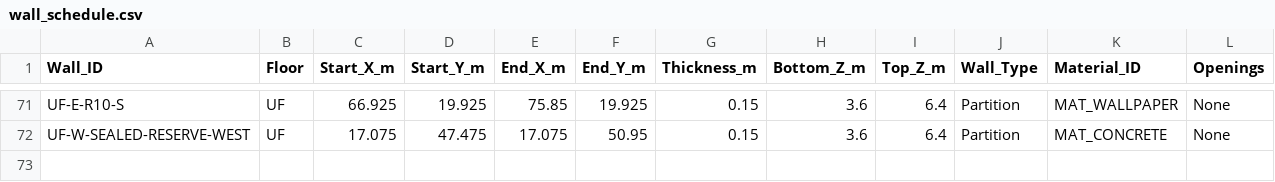
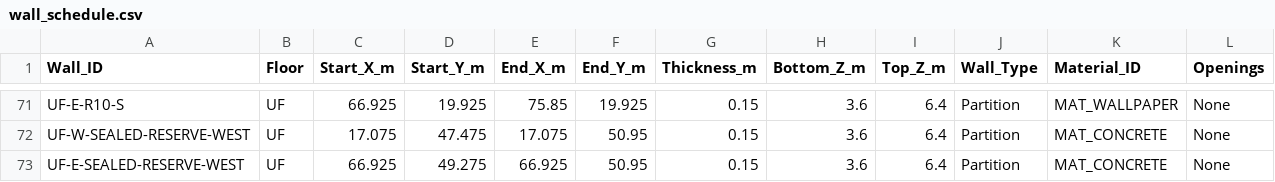
Before and after one commit to Haigone/UEFN-w-Kavasaki, a CSV file: Horror Motel Fable/wall_schedule.csv, drawn as a sheet; only a part is shown, gaps mark what is left out; rows hold the shown columns only; the diff names each change by its address in the sheet, - before the commit and + after, or states it on an @@ line.

Commit message:
Close east upper sealed reserve with scheduled wall segment

```diff
--- a/Horror Motel Fable/wall_schedule.csv
+++ b/Horror Motel Fable/wall_schedule.csv
+row 73: UF-E-SEALED-RESERVE-WEST | UF | 66.925 | 49.275 | 66.925 | 50.95 | 0.15 | 3.6 | 6.4 | Partition | MAT_CONCRETE | None
```
